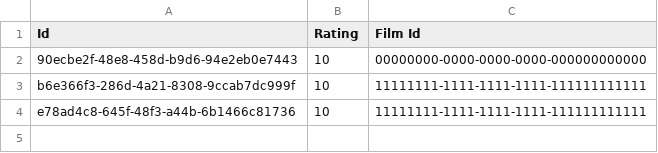
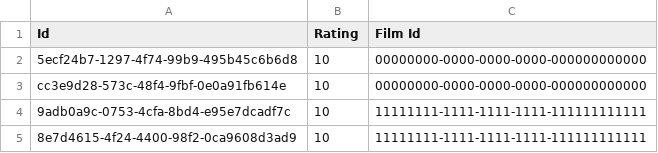
Before and after one commit to ajaybasra/GhibliUniverseBackend, a CSV file: film-ratings.csv, drawn as a sheet.

```diff
--- a/film-ratings.csv
+++ b/film-ratings.csv
@@ -1,4 +1,5 @@
 Id,Rating,Film Id
-90ecbe2f-48e8-458d-b9d6-94e2eb0e7443,10,00000000-0000-0000-0000-000000000000
-b6e366f3-286d-4a21-8308-9ccab7dc999f,10,11111111-1111-1111-1111-111111111111
-e78ad4c8-645f-48f3-a44b-6b1466c81736,10,11111111-1111-1111-1111-111111111111
+5ecf24b7-1297-4f74-99b9-495b45c6b6d8,10,00000000-0000-0000-0000-000000000000
+cc3e9d28-573c-48f4-9fbf-0e0a91fb614e,10,00000000-0000-0000-0000-000000000000
+9adb0a9c-0753-4cfa-8bd4-e95e7dcadf7c,10,11111111-1111-1111-1111-111111111111
+8e7d4615-4f24-4400-98f2-0ca9608d3ad9,10,11111111-1111-1111-1111-111111111111
```
Also changed, not shown: old-film-ratings.csv, 10 other files.
